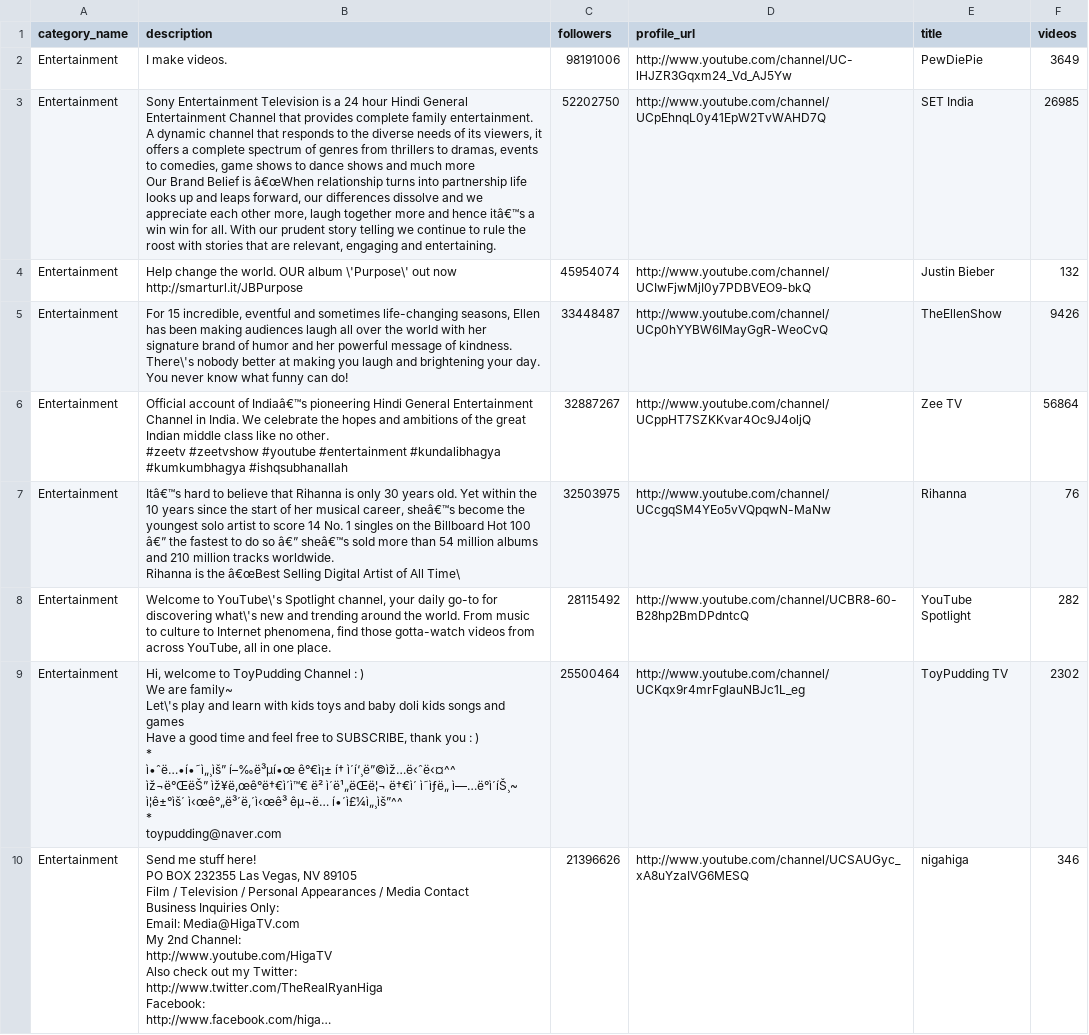
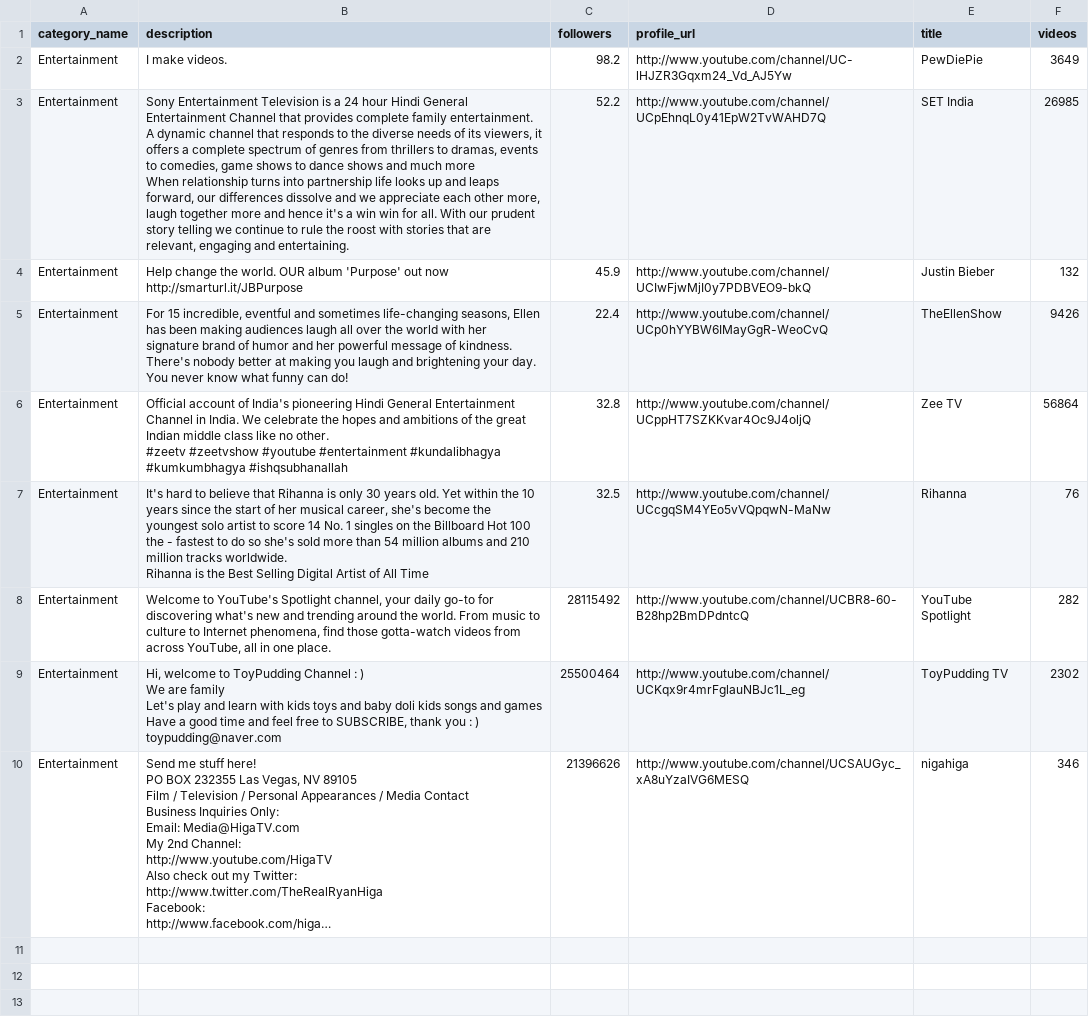
Before and after one commit to Antalia386/Antalia386.github.io, a CSV file: Top10_Enter.csv, drawn as a sheet; long unchanged cells end in …; ↵ is a line break in a cell; the diff names each change by its address in the sheet, - before the commit and + after, or states it on an @@ line.

Commit message:
Add files via upload

```diff
--- a/Top10_Enter.csv
+++ b/Top10_Enter.csv
-C2 (followers): 98191006
+C2 (followers): 98.2
-B3 (description): …much more ↵ Our Brand Belief is â€œWhen relationship turns into partnership life looks up and leaps forward, our differences dissolve and we appreciate each other more, laugh together more and hence itâ€™s a win…
+B3 (description): …much more ↵ When relationship turns into partnership life looks up and leaps forward, our differences dissolve and we appreciate each other more, laugh together more and hence it's a win…
-C3 (followers): 52202750
+C3 (followers): 52.2
-B4 (description): …OUR album \'Purpose\' out now…
+B4 (description): …OUR album 'Purpose' out now…
-C4 (followers): 45954074
+C4 (followers): 45.9
-B5 (description): …of kindness. There\'s nobody better…
+B5 (description): …of kindness. There's nobody better…
-C5 (followers): 33448487
+C5 (followers): 22.4
-B6 (description): …account of Indiaâ€™s pioneering Hindi…
+B6 (description): …account of India's pioneering Hindi…
-C6 (followers): 32887267
+C6 (followers): 32.8
-B7 (description): Itâ€™s hard to believe that Rihanna is only 30 years old. Yet within the 10 years since the start of her musical career, sheâ€™s become the youngest solo artist to score 14 No. 1 singles on the Billboard Hot 100 â€” the fastest to do so â€” sheâ€™s sold more than 54 million albums and 210 million tracks worldwide. ↵ Rihanna is the â€œBest Selling Digital Artist of All Time\
+B7 (description): It's hard to believe that Rihanna is only 30 years old. Yet within the 10 years since the start of her musical career, she's become the youngest solo artist to score 14 No. 1 singles on the Billboard Hot 100 the - fastest to do so she's sold more than 54 million albums and 210 million tracks worldwide. ↵ Rihanna is the Best Selling Digital Artist of All Time
-C7 (followers): 32503975
+C7 (followers): 32.5
-B8 (description): Welcome to YouTube\'s Spotlight channel, your daily go-to for discovering what\'s new and…
+B8 (description): Welcome to YouTube's Spotlight channel, your daily go-to for discovering what's new and…
-B9 (description): …We are family~ ↵ Let\'s play and learn with kids toys and baby doli kids songs and games ↵ Have a good time and feel free to SUBSCRIBE, thank you : ) ↵ * ↵ ì•ˆë…•í•˜ì„¸ìš” í–‰ë³µí•œ ê°€ì¡± í† ì´í‘¸ë”©ìž…ë‹ˆë‹¤^^ ↵ ìž¬ë°ŒëŠ” ìž¥ë‚œê°ë†€ì´ì™€ ë² ì´ë¹„ëŒë¦¬ ë†€ì´ ì˜ìƒë„ ì—…ë°ì´íŠ¸~ ↵ ì¦ê±°ìš´ ì‹œê°„ë³´ë‚´ì‹œê³ êµ¬ë… í•´ì£¼ì„¸ìš”^^ ↵ * ↵ toypudding@naver.com
+B9 (description): …We are family ↵ Let's play and learn with kids toys and baby doli kids songs and games ↵ Have a good time and feel free to SUBSCRIBE, thank you : ) ↵ toypudding@naver.com
```
